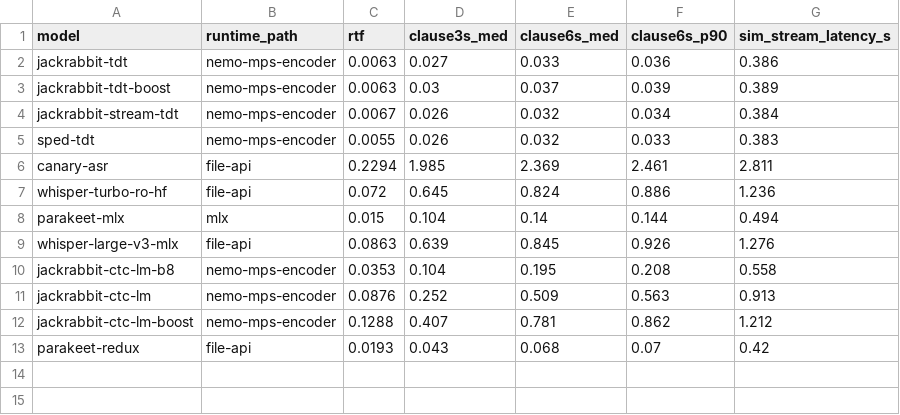
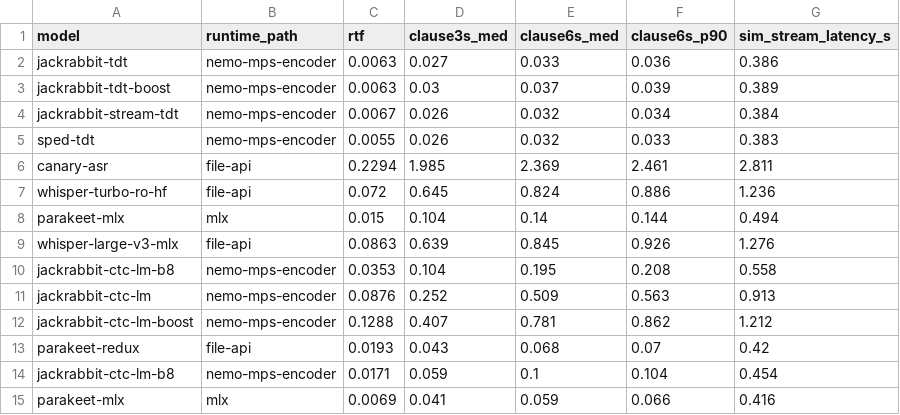
Before and after one commit to PRC-Atlanta/live-ro2en, a CSV file: results/stt_latency.csv, drawn as a sheet; the diff names each change by its address in the sheet, - before the commit and + after, or states it on an @@ line.

```diff
--- a/results/stt_latency.csv
+++ b/results/stt_latency.csv
+row 14: jackrabbit-ctc-lm-b8 | nemo-mps-encoder | 0.0171 | 0.059 | 0.1 | 0.104 | 0.454
+row 15: parakeet-mlx | mlx | 0.0069 | 0.041 | 0.059 | 0.066 | 0.416
```
Also changed, not shown: results/mt_latency.csv, 6 other files.
